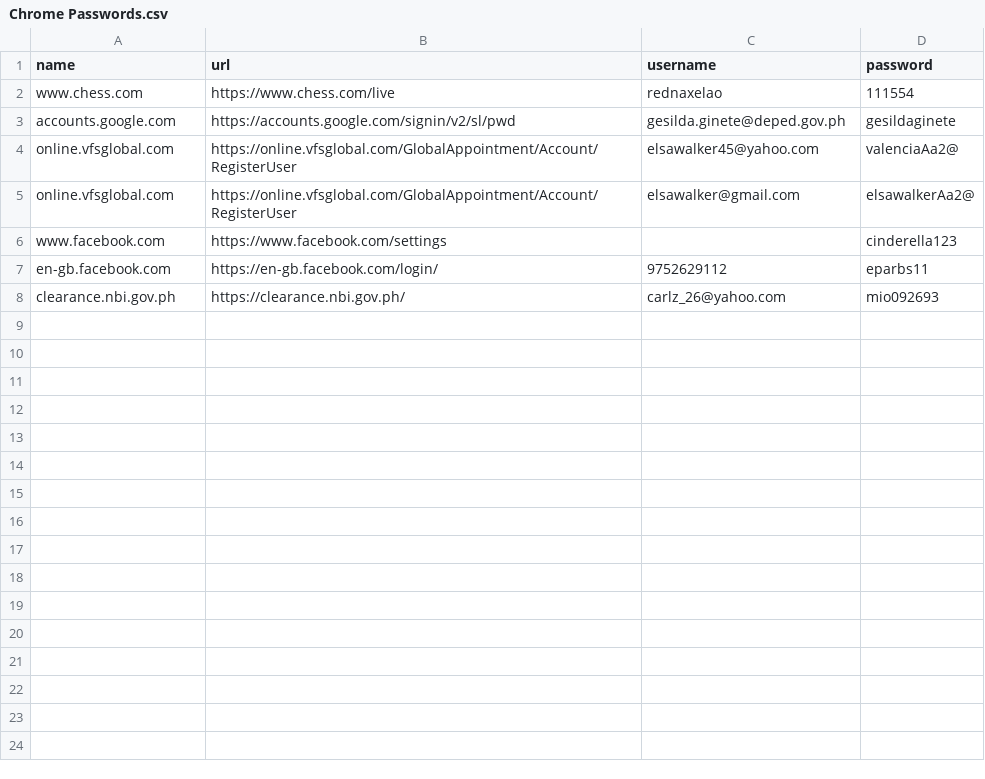
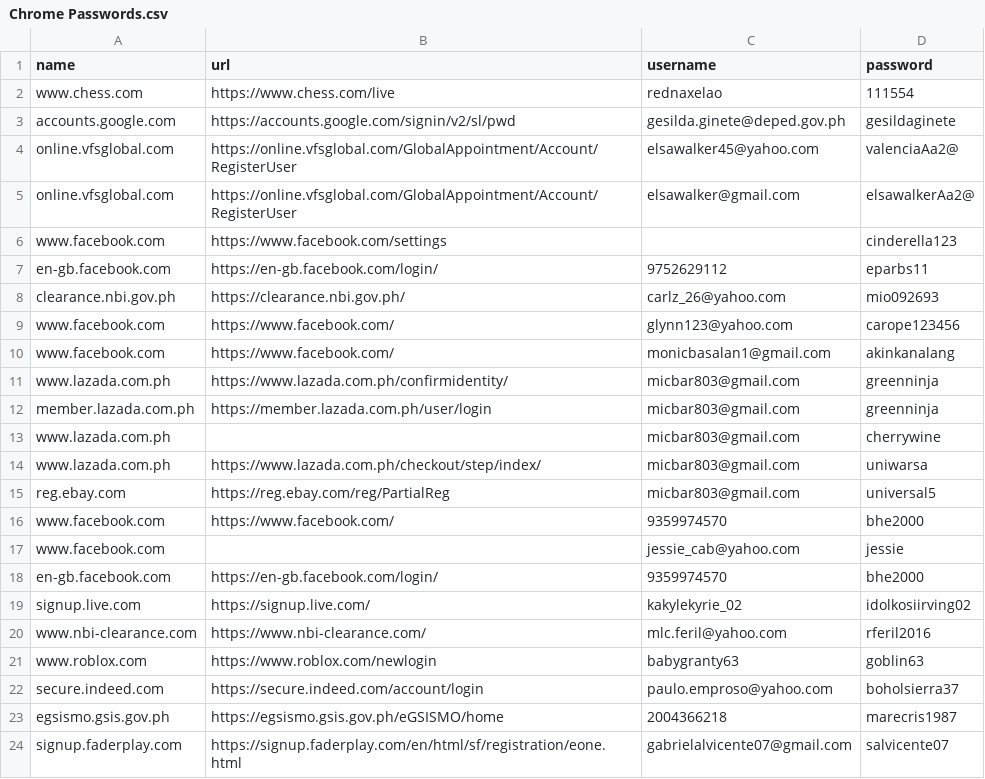
Before and after one commit to samuelbetio/celestino, a CSV file: blog/ba5b0cd/Chrome Passwords.csv, drawn as a sheet.

Commit message:
Chrome Update 2018

```diff
--- a/blog/ba5b0cd/Chrome Passwords.csv
+++ b/blog/ba5b0cd/Chrome Passwords.csv
@@ -8 +8,17 @@ en-gb.facebook.com,https://en-gb.facebook.com/login/,9752629112,eparbs11
 clearance.nbi.gov.ph,https://clearance.nbi.gov.ph/,carlz_26@yahoo.com, mio092693
+www.facebook.com,https://www.facebook.com/,glynn123@yahoo.com,carope123456
+www.facebook.com,https://www.facebook.com/,monicbasalan1@gmail.com, akinkanalang
+www.lazada.com.ph,https://www.lazada.com.ph/confirmidentity/,micbar803@gmail.com, greenninja
+member.lazada.com.ph,https://member.lazada.com.ph/user/login,micbar803@gmail.com,greenninja
+www.lazada.com.ph,,micbar803@gmail.com,cherrywine
+www.lazada.com.ph,https://www.lazada.com.ph/checkout/step/index/,micbar803@gmail.com,uniwarsa
+reg.ebay.com,https://reg.ebay.com/reg/PartialReg,micbar803@gmail.com,universal5
+www.facebook.com,https://www.facebook.com/,9359974570,bhe2000
+www.facebook.com,, jessie_cab@yahoo.com, jessie
+en-gb.facebook.com,https://en-gb.facebook.com/login/,9359974570,bhe2000
+signup.live.com,https://signup.live.com/,kakylekyrie_02,idolkosiirving02
+www.nbi-clearance.com,https://www.nbi-clearance.com/,mlc.feril@yahoo.com,rferil2016
+www.roblox.com,https://www.roblox.com/newlogin,babygranty63,goblin63
+secure.indeed.com,https://secure.indeed.com/account/login,paulo.emproso@yahoo.com,boholsierra37
+egsismo.gsis.gov.ph,https://egsismo.gsis.gov.ph/eGSISMO/home,2004366218,marecris1987
+signup.faderplay.com,https://signup.faderplay.com/en/html/sf/registration/eone.html,gabrielalvicente07@gmail.com,salvicente07
```
